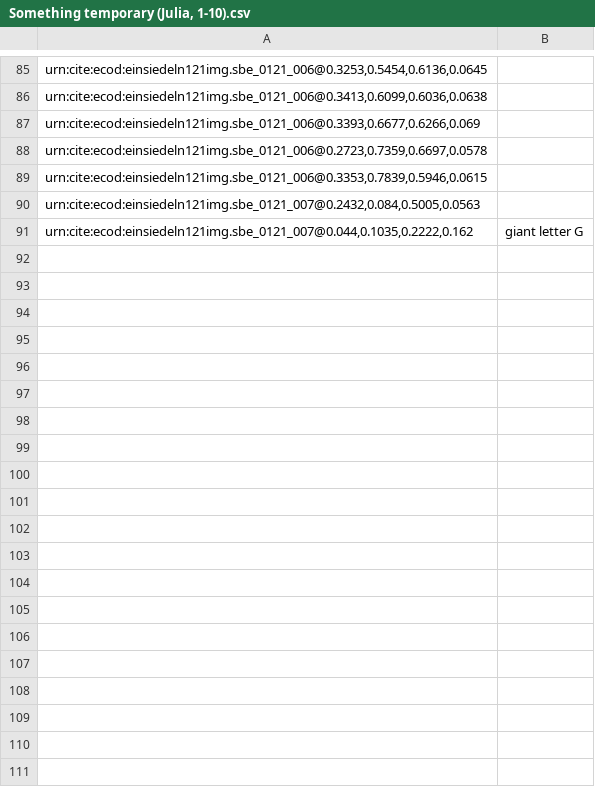
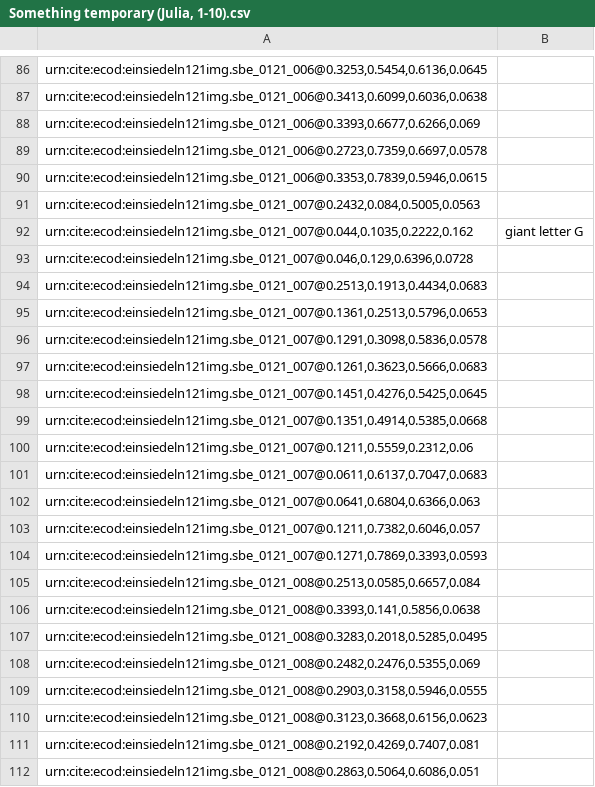
Before and after one commit to HCMID/chant, a CSV file: indices/Something temporary (Julia, 1-10).csv, drawn as a sheet; only a part is shown, gaps mark what is left out; the diff covers the shown part only; the diff names each change by its address in the sheet, - before the commit and + after, or states it on an @@ line.

Commit message:
Update Something temporary (Julia, 1-10).csv

```diff
--- a/indices/Something temporary (Julia, 1-10).csv
+++ b/indices/Something temporary (Julia, 1-10).csv
+row 93: urn:cite:ecod:einsiedeln121img.sbe_0121_007@0.046,0.129,0.6396,0.0728
+row 94: urn:cite:ecod:einsiedeln121img.sbe_0121_007@0.2513,0.1913,0.4434,0.0683
+row 95: urn:cite:ecod:einsiedeln121img.sbe_0121_007@0.1361,0.2513,0.5796,0.0653
+row 96: urn:cite:ecod:einsiedeln121img.sbe_0121_007@0.1291,0.3098,0.5836,0.0578
+row 97: urn:cite:ecod:einsiedeln121img.sbe_0121_007@0.1261,0.3623,0.5666,0.0683
+row 98: urn:cite:ecod:einsiedeln121img.sbe_0121_007@0.1451,0.4276,0.5425,0.0645
+row 99: urn:cite:ecod:einsiedeln121img.sbe_0121_007@0.1351,0.4914,0.5385,0.0668
+row 100: urn:cite:ecod:einsiedeln121img.sbe_0121_007@0.1211,0.5559,0.2312,0.06
+row 101: urn:cite:ecod:einsiedeln121img.sbe_0121_007@0.0611,0.6137,0.7047,0.0683
+row 102: urn:cite:ecod:einsiedeln121img.sbe_0121_007@0.0641,0.6804,0.6366,0.063
+row 103: urn:cite:ecod:einsiedeln121img.sbe_0121_007@0.1211,0.7382,0.6046,0.057
+row 104: urn:cite:ecod:einsiedeln121img.sbe_0121_007@0.1271,0.7869,0.3393,0.0593
+row 105: urn:cite:ecod:einsiedeln121img.sbe_0121_008@0.2513,0.0585,0.6657,0.084
+row 106: urn:cite:ecod:einsiedeln121img.sbe_0121_008@0.3393,0.141,0.5856,0.0638
+row 107: urn:cite:ecod:einsiedeln121img.sbe_0121_008@0.3283,0.2018,0.5285,0.0495
+row 108: urn:cite:ecod:einsiedeln121img.sbe_0121_008@0.2482,0.2476,0.5355,0.069
+row 109: urn:cite:ecod:einsiedeln121img.sbe_0121_008@0.2903,0.3158,0.5946,0.0555
+row 110: urn:cite:ecod:einsiedeln121img.sbe_0121_008@0.3123,0.3668,0.6156,0.0623
+row 111: urn:cite:ecod:einsiedeln121img.sbe_0121_008@0.2192,0.4269,0.7407,0.081
+row 112: urn:cite:ecod:einsiedeln121img.sbe_0121_008@0.2863,0.5064,0.6086,0.051
```
Also changed, not shown: 27 added rows elsewhere in this file.
